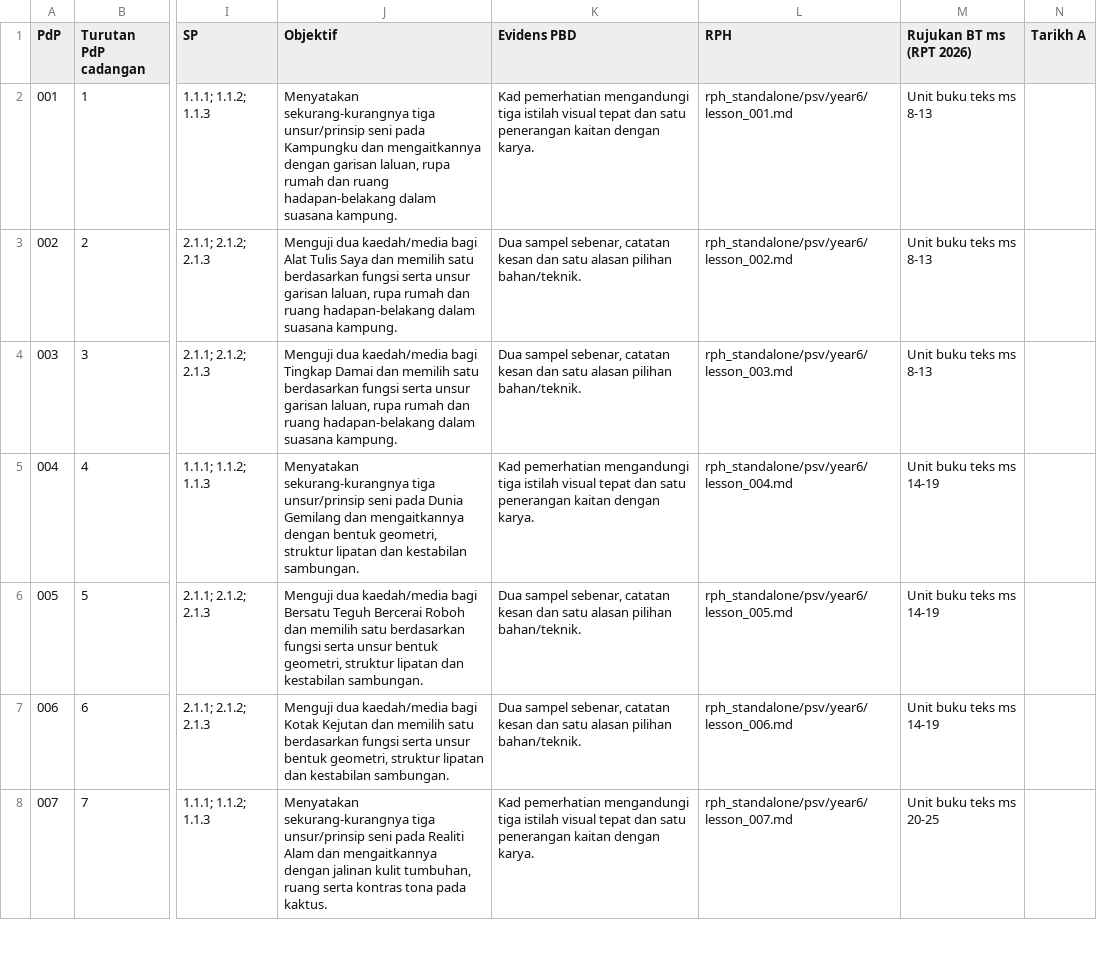
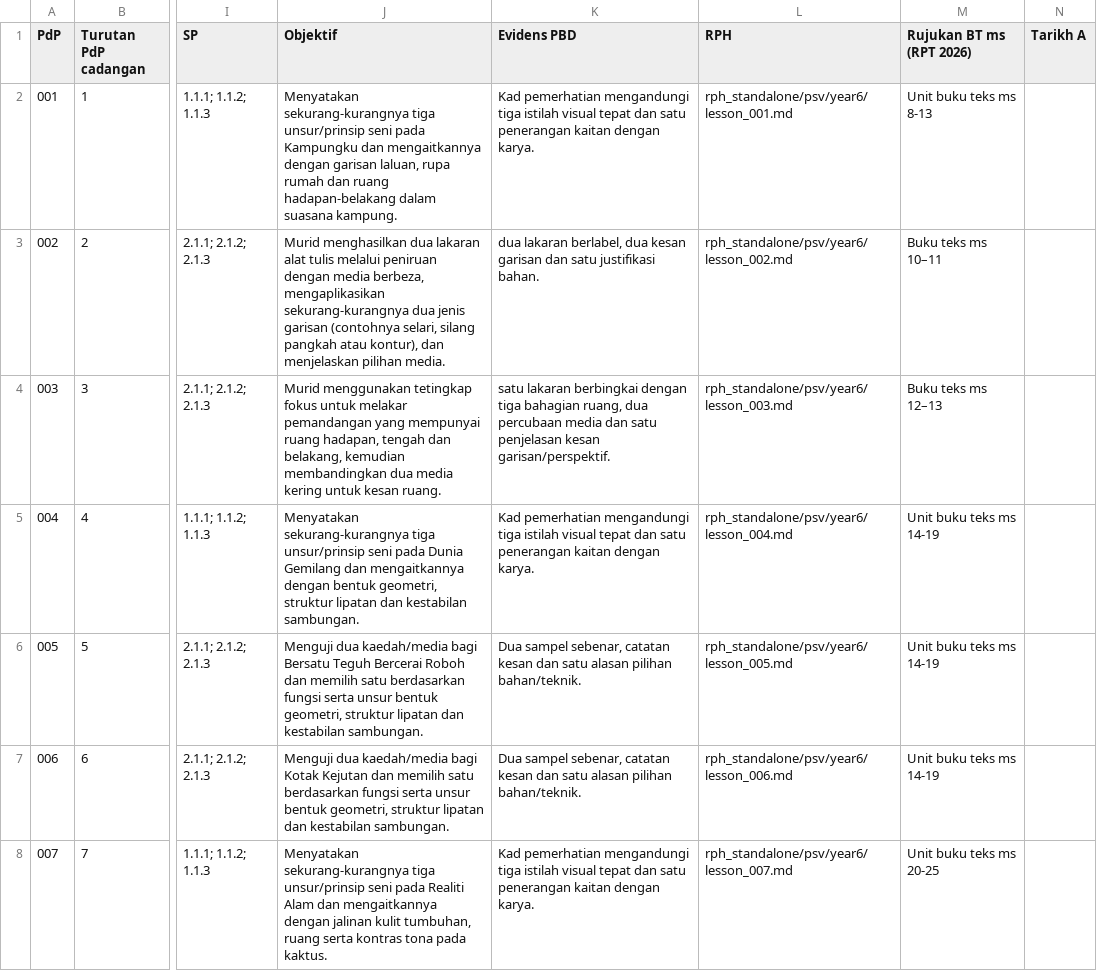
Before and after one commit to nurynayreen88/CikguLaju-AI, a CSV file: rpt_2027/psv/RPT_PSV_Tahun_6_2027_DRAF.csv, drawn as a sheet; only a part is shown, gaps mark what is left out; the diff names each change by its address in the sheet, - before the commit and + after, or states it on an @@ line.

Commit message:
sync PSV Y6 RPT PdP 002-003 with corrected textbook-specific RPH content

```diff
--- a/rpt_2027/psv/RPT_PSV_Tahun_6_2027_DRAF.csv
+++ b/rpt_2027/psv/RPT_PSV_Tahun_6_2027_DRAF.csv
-J3 (Objektif): Menguji dua kaedah/media bagi Alat Tulis Saya dan memilih satu berdasarkan fungsi serta unsur garisan laluan, rupa rumah dan ruang hadapan-belakang dalam suasana kampung.
+J3 (Objektif): Murid menghasilkan dua lakaran alat tulis melalui peniruan dengan media berbeza, mengaplikasikan sekurang-kurangnya dua jenis garisan (contohnya selari, silang pangkah atau kontur), dan menjelaskan pilihan media.
-K3 (Evidens PBD): Dua sampel sebenar, catatan kesan dan satu alasan pilihan bahan/teknik.
+K3 (Evidens PBD): dua lakaran berlabel, dua kesan garisan dan satu justifikasi bahan.
-M3 (Rujukan BT ms (RPT 2026)): Unit buku teks ms 8-13
+M3 (Rujukan BT ms (RPT 2026)): Buku teks ms 10–11
-J4 (Objektif): Menguji dua kaedah/media bagi Tingkap Damai dan memilih satu berdasarkan fungsi serta unsur garisan laluan, rupa rumah dan ruang hadapan-belakang dalam suasana kampung.
+J4 (Objektif): Murid menggunakan tetingkap fokus untuk melakar pemandangan yang mempunyai ruang hadapan, tengah dan belakang, kemudian membandingkan dua media kering untuk kesan ruang.
-K4 (Evidens PBD): Dua sampel sebenar, catatan kesan dan satu alasan pilihan bahan/teknik.
+K4 (Evidens PBD): satu lakaran berbingkai dengan tiga bahagian ruang, dua percubaan media dan satu penjelasan kesan garisan/perspektif.
-M4 (Rujukan BT ms (RPT 2026)): Unit buku teks ms 8-13
+M4 (Rujukan BT ms (RPT 2026)): Buku teks ms 12–13
```
